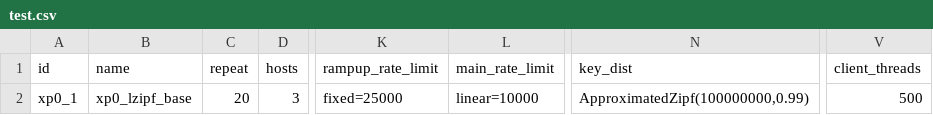
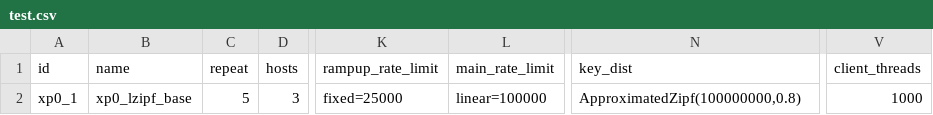
Before and after one commit to anthonydugois/apache-cassandra-experiments, a CSV file: experiment/input/test.csv, drawn as a sheet; only a part is shown, gaps mark what is left out; the diff names each change by its address in the sheet, - before the commit and + after, or states it on an @@ line.

```diff
--- a/experiment/input/test.csv
+++ b/experiment/input/test.csv
-C2 (repeat): 20
+C2 (repeat): 5
-L2 (main_rate_limit): linear=10000
+L2 (main_rate_limit): linear=100000
-N2 (key_dist): ApproximatedZipf(100000000,0.99)
+N2 (key_dist): ApproximatedZipf(100000000,0.8)
-V2 (client_threads): 500
+V2 (client_threads): 1000
```
Also changed, not shown: 2 other files.
